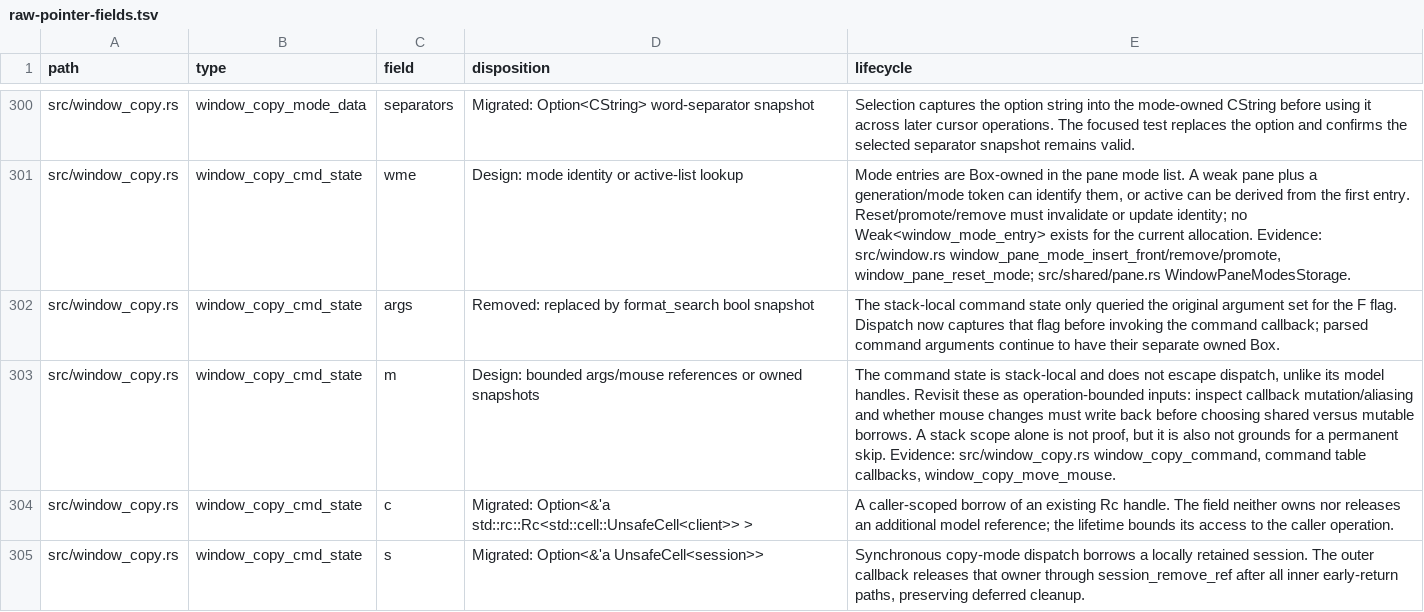
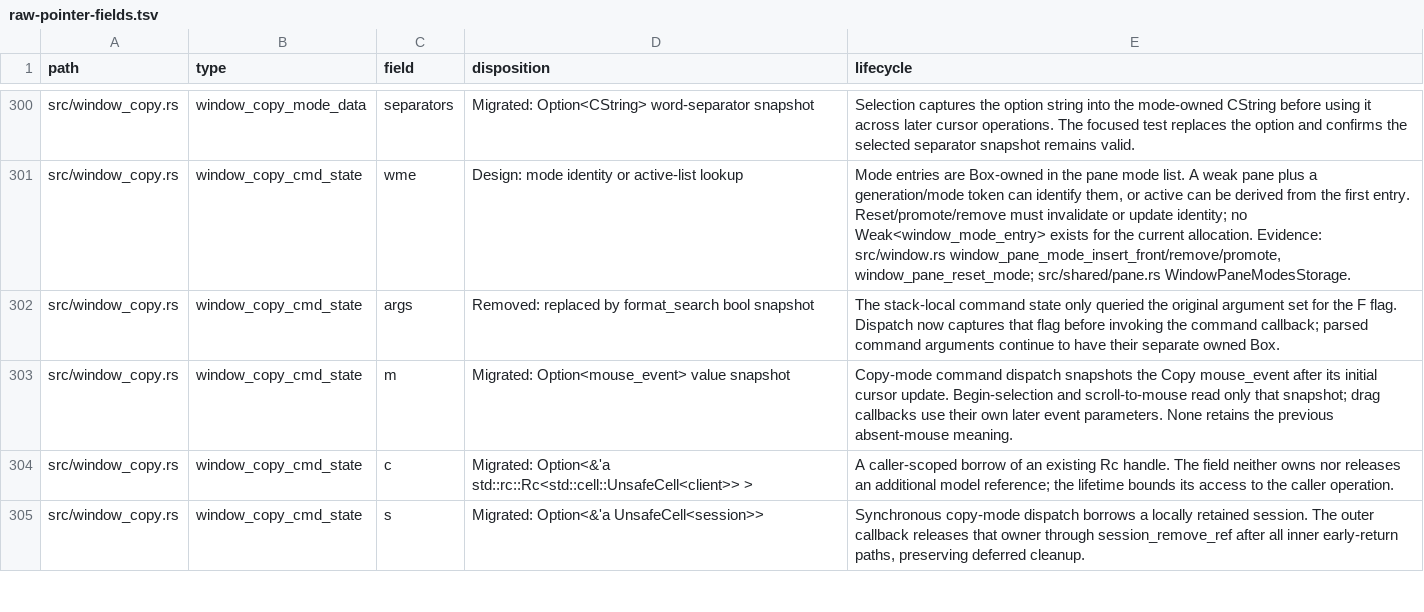
Before and after one commit to blmarket/hmux, a TSV file: docs/raw-pointer-fields.tsv, drawn as a sheet; only a part is shown, gaps mark what is left out.

Commit message:
Snapshot copy mode mouse input in command state

```diff
--- a/docs/raw-pointer-fields.tsv
+++ b/docs/raw-pointer-fields.tsv
@@ -302,3 +302,3 @@ src/window_copy.rs	window_copy_cmd_state	wme	Design: mode identity or active-lis
 src/window_copy.rs	window_copy_cmd_state	args	Removed: replaced by format_search bool snapshot	The stack-local command state only queried the original argument set for the F flag. Dispatch now captures that flag before invoking the command callback; parsed command arguments continue to have their separate owned Box.
-src/window_copy.rs	window_copy_cmd_state	m	Design: bounded args/mouse references or owned snapshots	The command state is stack-local and does not escape dispatch, unlike its model handles. Revisit these as operation-bounded inputs: inspect callback mutation/aliasing and whether mouse changes must write back before choosing shared versus mutable borrows. A stack scope alone is not proof, but it is also not grounds for a permanent skip. Evidence: src/window_copy.rs window_copy_command, command table callbacks, window_copy_move_mouse.
+src/window_copy.rs	window_copy_cmd_state	m	Migrated: Option<mouse_event> value snapshot	Copy-mode command dispatch snapshots the Copy mouse_event after its initial cursor update. Begin-selection and scroll-to-mouse read only that snapshot; drag callbacks use their own later event parameters. None retains the previous absent-mouse meaning.
 src/window_copy.rs	window_copy_cmd_state	c	Migrated: Option<&'a std::rc::Rc<std::cell::UnsafeCell<client>> >	A caller-scoped borrow of an existing Rc handle. The field neither owns nor releases an additional model reference; the lifetime bounds its access to the caller operation.
```
Also changed, not shown: 2 other files.
